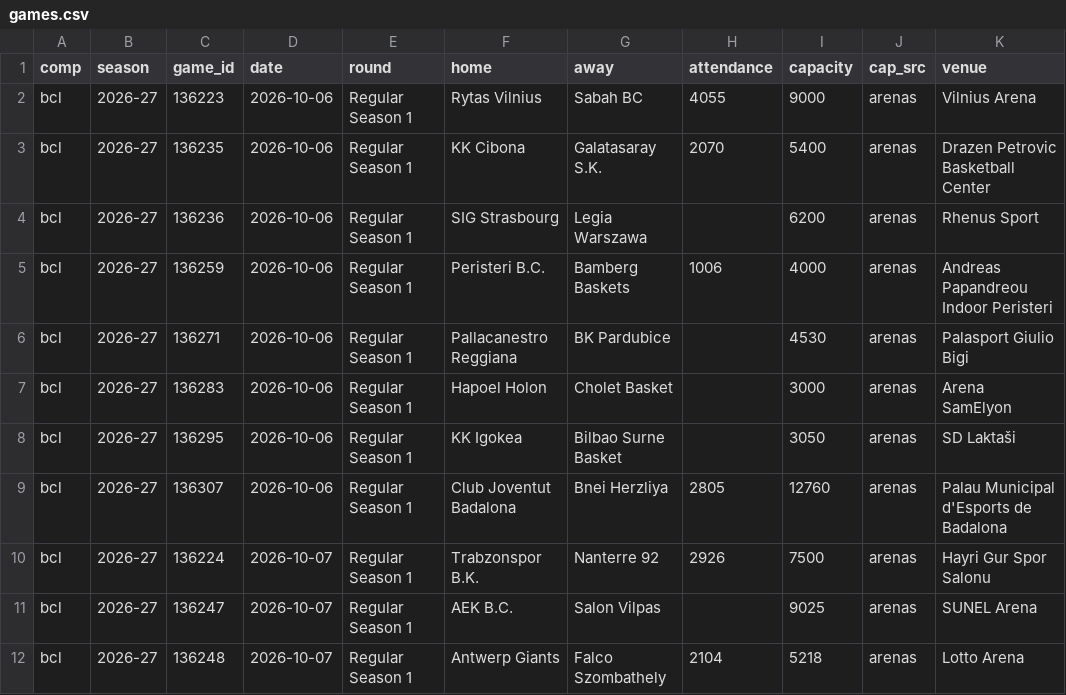
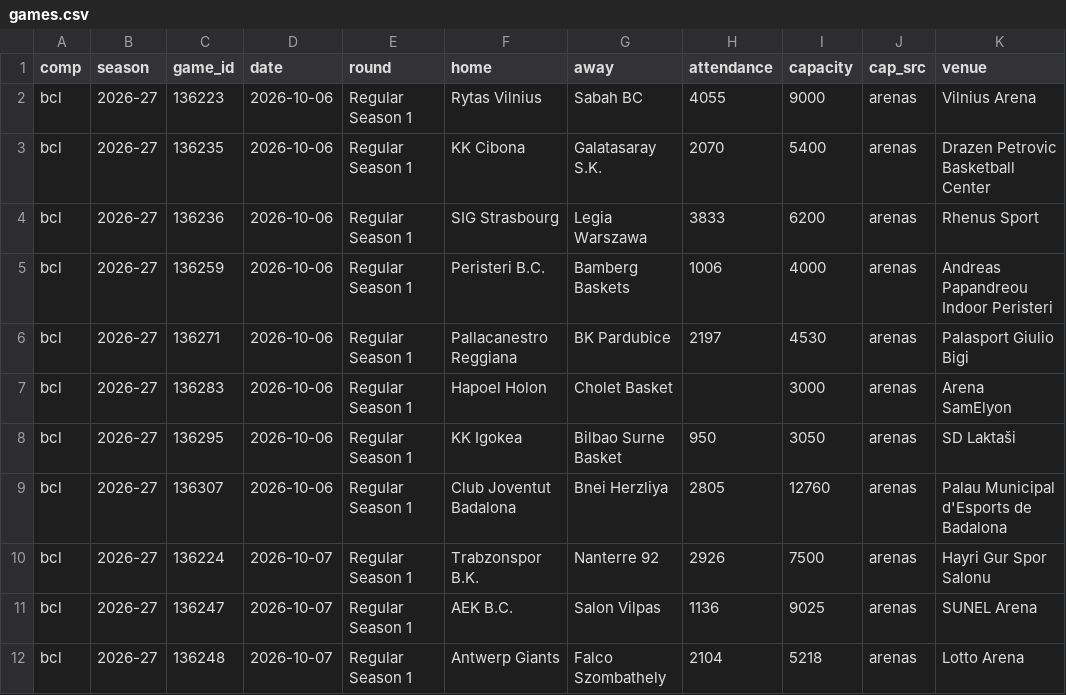
Before and after one commit to Smogikas/EUattendance, a CSV file: data/2026-27/games.csv, drawn as a sheet; only a part is shown; the diff covers the shown part only; the diff names each change by its address in the sheet, - before the commit and + after, or states it on an @@ line.

```diff
--- a/data/2026-27/games.csv
+++ b/data/2026-27/games.csv
-H4 (attendance): (empty)
+H4 (attendance): 3833
-H6 (attendance): (empty)
+H6 (attendance): 2197
-H8 (attendance): (empty)
+H8 (attendance): 950
-H11 (attendance): (empty)
+H11 (attendance): 1136
```
Also changed, not shown: 11 edited cells elsewhere in this file, data/2026-27/season_tables.csv, 2 other files.
